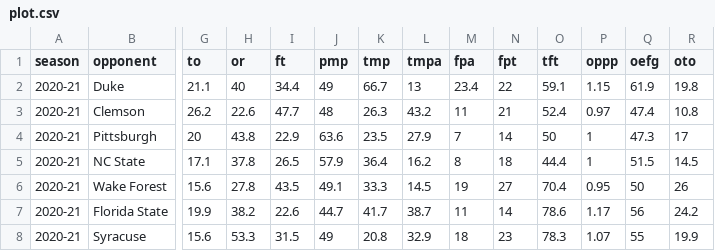
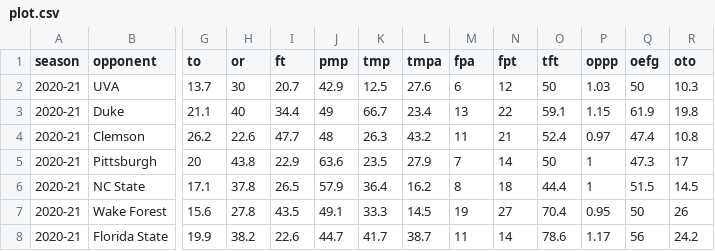
Before and after one commit to gallochris/dadgum-shiny, a CSV file: data/plot.csv, drawn as a sheet; only a part is shown, gaps mark what is left out; the shorter side is filled out with more unchanged rows; addresses are those after the commit; rows hold the shown columns only; the diff names each change by its address in the sheet, - before the commit and + after, or states it on an @@ line.

```diff
--- a/data/plot.csv
+++ b/data/plot.csv
+row 2: 2020-21 | UVA | 13.7 | 30 | 20.7 | 42.9 | 12.5 | 27.6 | 6 | 12 | 50 | 1.03 | 50 | 10.3
-L3 (tmpa): 13
+L3 (tmpa): 23.4
-M3 (fpa): 23.4
+M3 (fpa): 13
```
Also changed, not shown: data/boxes.csv, data/defshots.csv, 4 other files.
